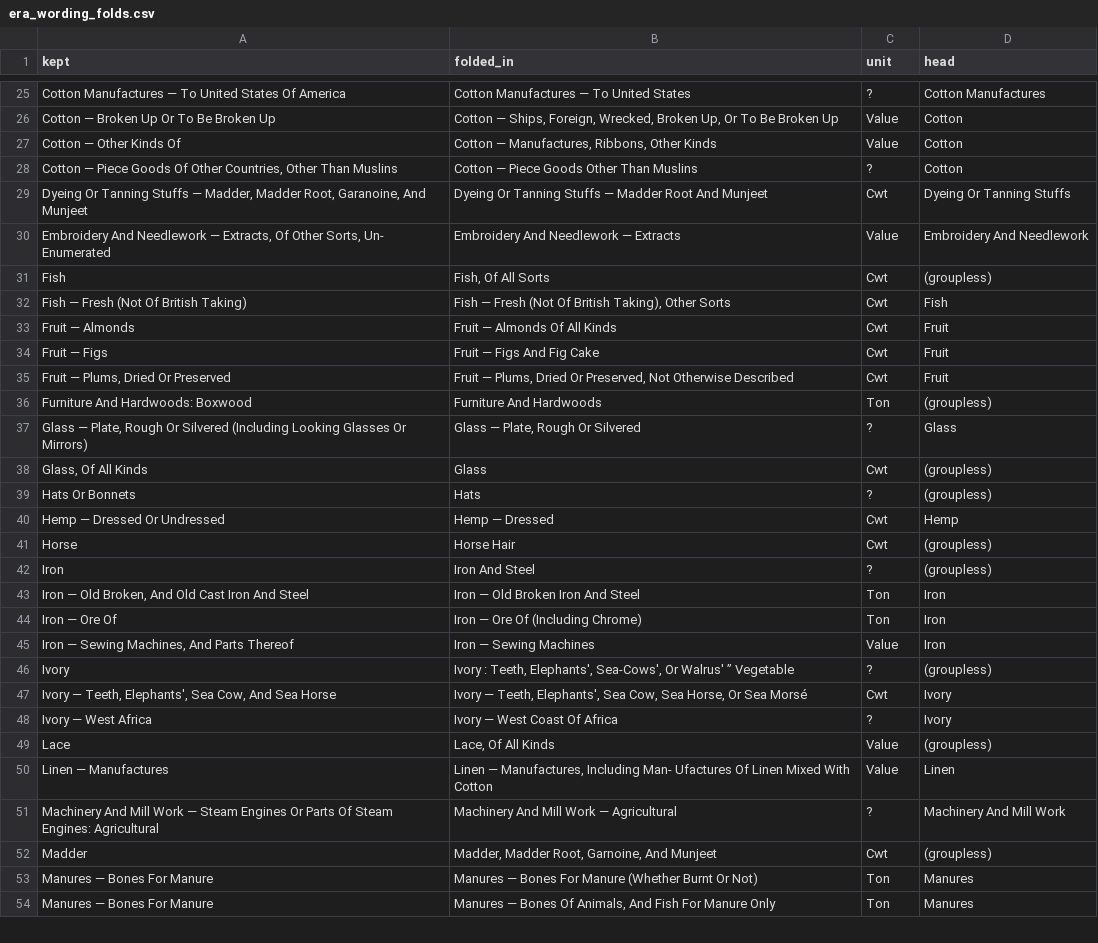
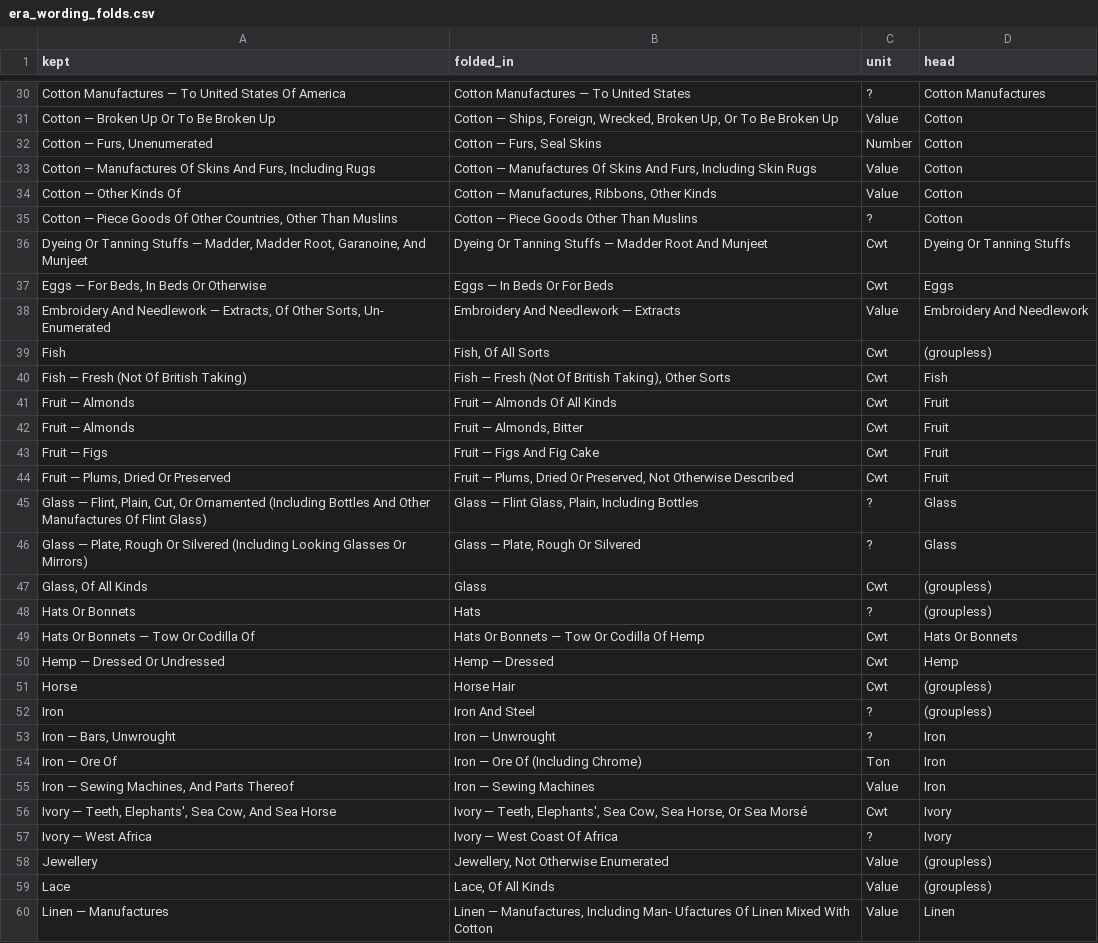
Before and after one commit to jburnford/uk-trade-db, a CSV file: reports/era_wording_folds.csv, drawn as a sheet; only a part is shown, gaps mark what is left out; the shorter side is filled out with more unchanged rows; the diff covers the shown part only.

```diff
--- a/reports/era_wording_folds.csv
+++ b/reports/era_wording_folds.csv
@@ -28,2 +33,4 @@ Cotton Manufactures — To United States Of America,Cotton Manufactures — To U
 Cotton — Broken Up Or To Be Broken Up,"Cotton — Ships, Foreign, Wrecked, Broken Up, Or To Be Broken Up",Value,Cotton
+"Cotton — Furs, Unenumerated","Cotton — Furs, Seal Skins",Number,Cotton
+"Cotton — Manufactures Of Skins And Furs, Including Rugs","Cotton — Manufactures Of Skins And Furs, Including Skin Rugs",Value,Cotton
 Cotton — Other Kinds Of,"Cotton — Manufactures, Ribbons, Other Kinds",Value,Cotton
@@ -31,2 +38,3 @@ Cotton — Other Kinds Of,"Cotton — Manufactures, Ribbons, Other Kinds",Value,
 "Dyeing Or Tanning Stuffs — Madder, Madder Root, Garanoine, And Munjeet",Dyeing Or Tanning Stuffs — Madder Root And Munjeet,Cwt,Dyeing Or Tanning Stuffs
+"Eggs — For Beds, In Beds Or Otherwise",Eggs — In Beds Or For Beds,Cwt,Eggs
 "Embroidery And Needlework — Extracts, Of Other Sorts, Un- Enumerated",Embroidery And Needlework — Extracts,Value,Embroidery And Needlework
@@ -35,5 +43,6 @@ Fish — Fresh (Not Of British Taking),"Fish — Fresh (Not Of British Taking),
 Fruit — Almonds,Fruit — Almonds Of All Kinds,Cwt,Fruit
+Fruit — Almonds,"Fruit — Almonds, Bitter",Cwt,Fruit
 Fruit — Figs,Fruit — Figs And Fig Cake,Cwt,Fruit
 "Fruit — Plums, Dried Or Preserved","Fruit — Plums, Dried Or Preserved, Not Otherwise Described",Cwt,Fruit
-Furniture And Hardwoods: Boxwood,Furniture And Hardwoods,Ton,(groupless)
+"Glass — Flint, Plain, Cut, Or Ornamented (Including Bottles And Other Manufactures Of Flint Glass)","Glass — Flint Glass, Plain, Including Bottles",?,Glass
 "Glass — Plate, Rough Or Silvered (Including Looking Glasses Or Mirrors)","Glass — Plate, Rough Or Silvered",?,Glass
@@ -41,2 +50,3 @@ Furniture And Hardwoods: Boxwood,Furniture And Hardwoods,Ton,(groupless)
 Hats Or Bonnets,Hats,?,(groupless)
+Hats Or Bonnets — Tow Or Codilla Of,Hats Or Bonnets — Tow Or Codilla Of Hemp,Cwt,Hats Or Bonnets
 Hemp — Dressed Or Undressed,Hemp — Dressed,Cwt,Hemp
@@ -44,8 +54,8 @@ Horse,Horse Hair,Cwt,(groupless)
 Iron,Iron And Steel,?,(groupless)
-"Iron — Old Broken, And Old Cast Iron And Steel",Iron — Old Broken Iron And Steel,Ton,Iron
+"Iron — Bars, Unwrought",Iron — Unwrought,?,Iron
 Iron — Ore Of,Iron — Ore Of (Including Chrome),Ton,Iron
 "Iron — Sewing Machines, And Parts Thereof",Iron — Sewing Machines,Value,Iron
-Ivory,"Ivory : Teeth, Elephants', Sea-Cows', Or Walrus' ” Vegetable",?,(groupless)
 "Ivory — Teeth, Elephants', Sea Cow, And Sea Horse","Ivory — Teeth, Elephants', Sea Cow, Sea Horse, Or Sea Morsé",Cwt,Ivory
 Ivory — West Africa,Ivory — West Coast Of Africa,?,Ivory
+Jewellery,"Jewellery, Not Otherwise Enumerated",Value,(groupless)
 Lace,"Lace, Of All Kinds",Value,(groupless)
```
Also changed, not shown: 14 added rows, 4 removed rows and 8 edited cells elsewhere in this file, reports/fuzzy_merges.csv, reports/shifted_duplicate_cells.csv, 5 other files.
